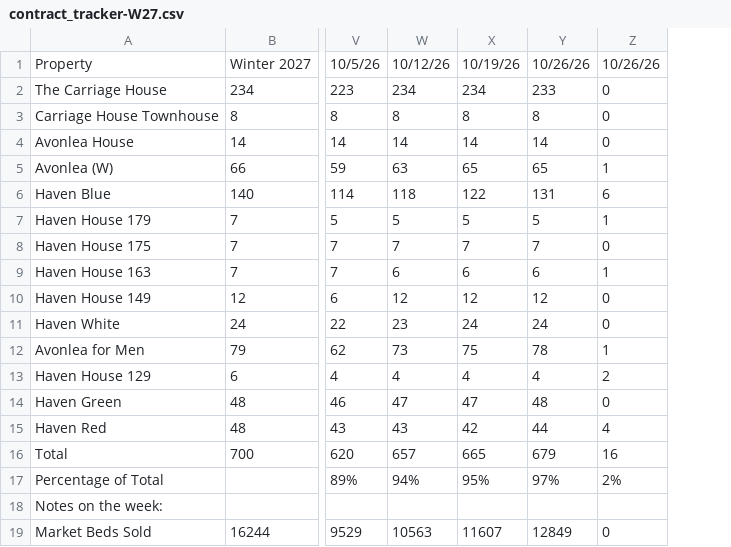
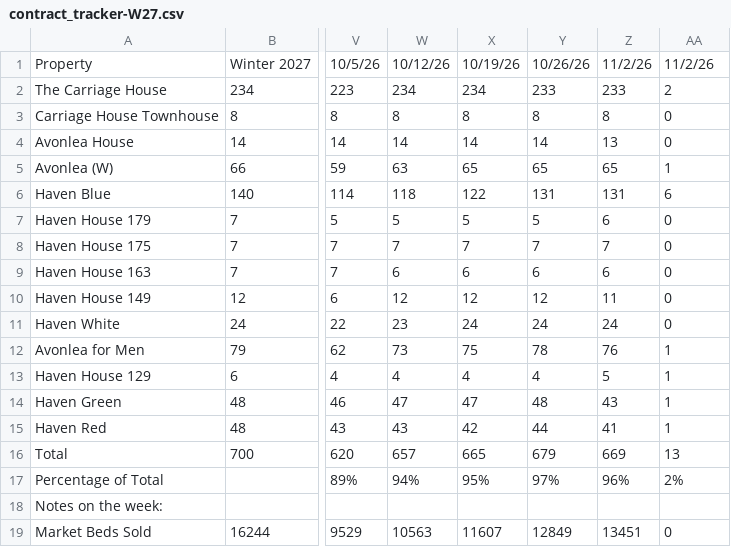
Before and after one commit to ryan-durrant/fspm-contracts-report, a CSV file: data/samples/contract_tracker-W27.csv, drawn as a sheet; only a part is shown, gaps mark what is left out; addresses are those after the commit; the diff names each change by its address in the sheet, - before the commit and + after, or states it on an @@ line.

```diff
--- a/data/samples/contract_tracker-W27.csv
+++ b/data/samples/contract_tracker-W27.csv
+column Z, rows 1-19: 11/2/26 | 233 | 8 | 13 | 65 | 131 | 6 | 7 | 6 | 11 | 24 | 76 | 5 | 43 | 41 | 669 | 96% |  | 13451
-AA1: 10/26/26
+AA1: 11/2/26
-AA2: 0
+AA2: 2
-AA7: 1
+AA7: 0
-AA9: 1
+AA9: 0
-AA13: 2
+AA13: 1
-AA14: 0
+AA14: 1
-AA15: 4
+AA15: 1
-AA16: 16
+AA16: 13
```
Also changed, not shown: data/samples/contract_tracker-S27.csv, data/samples/contract_tracker-W26.csv, 12 other files.
